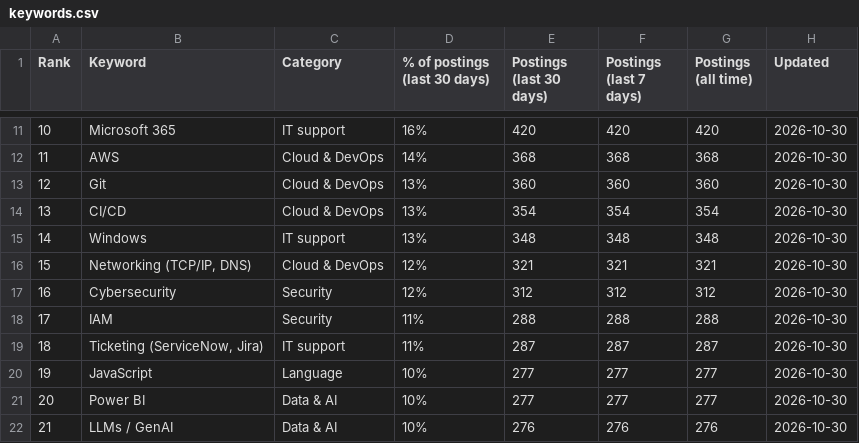
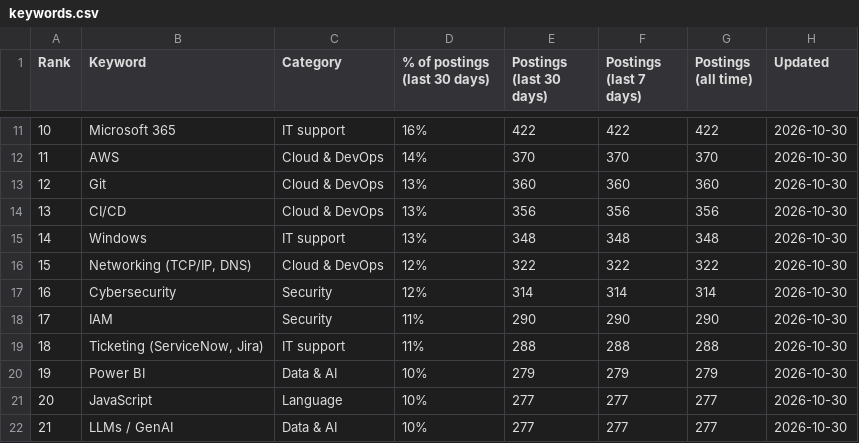
Before and after one commit to sagarh12/canada-jobs-feed, a CSV file: feed/keywords.csv, drawn as a sheet; only a part is shown, gaps mark what is left out; the diff covers the shown part only.

```diff
--- a/feed/keywords.csv
+++ b/feed/keywords.csv
@@ -11,12 +11,12 @@ Rank,Keyword,Category,% of postings (last 30 days),Postings (last 30 days),Posti
-10,Microsoft 365,IT support,16%,420,420,420,2026-10-30
-11,AWS,Cloud & DevOps,14%,368,368,368,2026-10-30
+10,Microsoft 365,IT support,16%,422,422,422,2026-10-30
+11,AWS,Cloud & DevOps,14%,370,370,370,2026-10-30
 12,Git,Cloud & DevOps,13%,360,360,360,2026-10-30
-13,CI/CD,Cloud & DevOps,13%,354,354,354,2026-10-30
+13,CI/CD,Cloud & DevOps,13%,356,356,356,2026-10-30
 14,Windows,IT support,13%,348,348,348,2026-10-30
-15,"Networking (TCP/IP, DNS)",Cloud & DevOps,12%,321,321,321,2026-10-30
-16,Cybersecurity,Security,12%,312,312,312,2026-10-30
-17,IAM,Security,11%,288,288,288,2026-10-30
-18,"Ticketing (ServiceNow, Jira)",IT support,11%,287,287,287,2026-10-30
-19,JavaScript,Language,10%,277,277,277,2026-10-30
-20,Power BI,Data & AI,10%,277,277,277,2026-10-30
-21,LLMs / GenAI,Data & AI,10%,276,276,276,2026-10-30
+15,"Networking (TCP/IP, DNS)",Cloud & DevOps,12%,322,322,322,2026-10-30
+16,Cybersecurity,Security,12%,314,314,314,2026-10-30
+17,IAM,Security,11%,290,290,290,2026-10-30
+18,"Ticketing (ServiceNow, Jira)",IT support,11%,288,288,288,2026-10-30
+19,Power BI,Data & AI,10%,279,279,279,2026-10-30
+20,JavaScript,Language,10%,277,277,277,2026-10-30
+21,LLMs / GenAI,Data & AI,10%,277,277,277,2026-10-30
```
Also changed, not shown: 112 edited cells elsewhere in this file, 3 other files.
